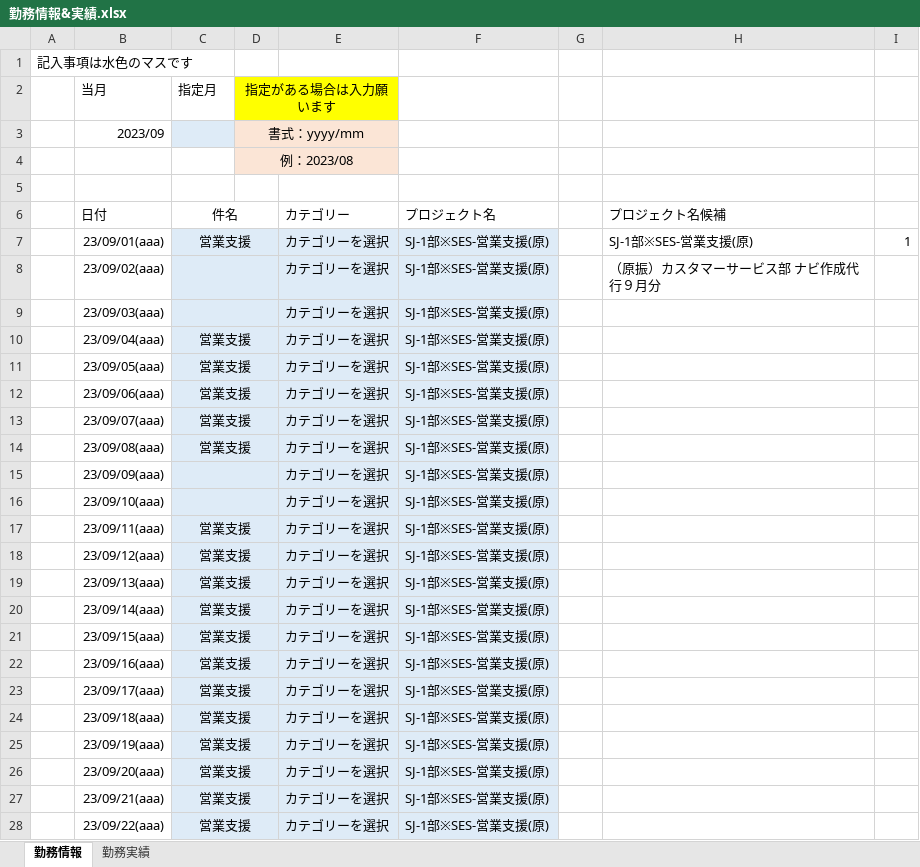
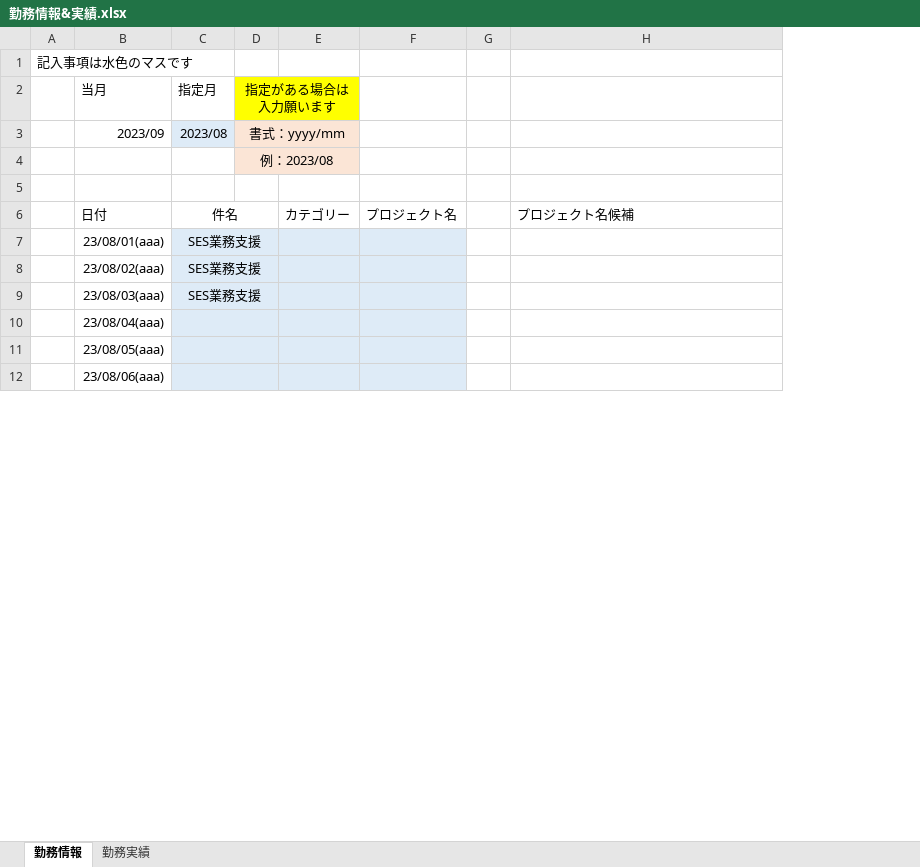
Before and after one commit to ou-tenda/TKAutomation, an Excel workbook: 事前設定/勤務情報&実績.xlsx, sheet 勤務情報, drawn as a sheet; only a part is shown; values as stored, in another font and other column widths than the file's, no borders; conditional formats not drawn; removed rows and columns are numbered as before the commit, all else as after; the diff covers the shown part only; the diff names each change by its address in the sheet, - before the commit and + after, or states it on an @@ line.

```diff
--- a/事前設定/勤務情報&実績.xlsx (sheet 勤務情報)
+++ b/事前設定/勤務情報&実績.xlsx (sheet 勤務情報)
-column E, row 6: カテゴリー; row 9: カテゴリーを選択; rows 15-16: カテゴリーを選択 | カテゴリーを選択
-column F, row 6: プロジェクト名; row 9: SJ-1部※SES-営業支援(原); rows 15-16: SJ-1部※SES-営業支援(原) | SJ-1部※SES-営業支援(原)
+column E, row 6: カテゴリー
+column F, row 6: プロジェクト名
-column I, empty
-C3 (指定月): (empty)
+C3 (指定月): 2023/08
-row 7:  | 23/09/01(aaa) | 営業支援 |  | カテゴリーを選択 | SJ-1部※SES-営業支援(原) |  | SJ-1部※SES-営業支援(原) | 1
-row 8:  | 23/09/02(aaa) |  |  | カテゴリーを選択 | SJ-1部※SES-営業支援(原) |  | （原振）カスタマーサービス部 ナビ作成代行９月分
+row 7:  | 23/08/01(aaa) | SES業務支援
+row 8:  | 23/08/02(aaa) | SES業務支援
+row 9:  | 23/08/03(aaa) | SES業務支援
-B10 (当月): 23/09/03(aaa)
+B10 (当月): 23/08/04(aaa)
-row 10:  | 23/09/04(aaa) | 営業支援 |  | カテゴリーを選択 | SJ-1部※SES-営業支援(原)
-row 11:  | 23/09/05(aaa) | 営業支援 |  | カテゴリーを選択 | SJ-1部※SES-営業支援(原)
-row 12:  | 23/09/06(aaa) | 営業支援 |  | カテゴリーを選択 | SJ-1部※SES-営業支援(原)
-row 13:  | 23/09/07(aaa) | 営業支援 |  | カテゴリーを選択 | SJ-1部※SES-営業支援(原)
-row 14:  | 23/09/08(aaa) | 営業支援 |  | カテゴリーを選択 | SJ-1部※SES-営業支援(原)
-B11 (当月): 23/09/09(aaa)
+B11 (当月): 23/08/05(aaa)
-B12 (当月): 23/09/10(aaa)
+B12 (当月): 23/08/06(aaa)
-row 17:  | 23/09/11(aaa) | 営業支援 |  | カテゴリーを選択 | SJ-1部※SES-営業支援(原)
-row 18:  | 23/09/12(aaa) | 営業支援 |  | カテゴリーを選択 | SJ-1部※SES-営業支援(原)
-row 19:  | 23/09/13(aaa) | 営業支援 |  | カテゴリーを選択 | SJ-1部※SES-営業支援(原)
-row 20:  | 23/09/14(aaa) | 営業支援 |  | カテゴリーを選択 | SJ-1部※SES-営業支援(原)
-row 21:  | 23/09/15(aaa) | 営業支援 |  | カテゴリーを選択 | SJ-1部※SES-営業支援(原)
-row 22:  | 23/09/16(aaa) | 営業支援 |  | カテゴリーを選択 | SJ-1部※SES-営業支援(原)
-row 23:  | 23/09/17(aaa) | 営業支援 |  | カテゴリーを選択 | SJ-1部※SES-営業支援(原)
-row 24:  | 23/09/18(aaa) | 営業支援 |  | カテゴリーを選択 | SJ-1部※SES-営業支援(原)
-row 25:  | 23/09/19(aaa) | 営業支援 |  | カテゴリーを選択 | SJ-1部※SES-営業支援(原)
-row 26:  | 23/09/20(aaa) | 営業支援 |  | カテゴリーを選択 | SJ-1部※SES-営業支援(原)
-row 27:  | 23/09/21(aaa) | 営業支援 |  | カテゴリーを選択 | SJ-1部※SES-営業支援(原)
-row 28:  | 23/09/22(aaa) | 営業支援 |  | カテゴリーを選択 | SJ-1部※SES-営業支援(原)
```
Also changed, not shown: 24 added rows and 8 removed rows elsewhere in this sheet, sheet 勤務実績, 5 other files.
